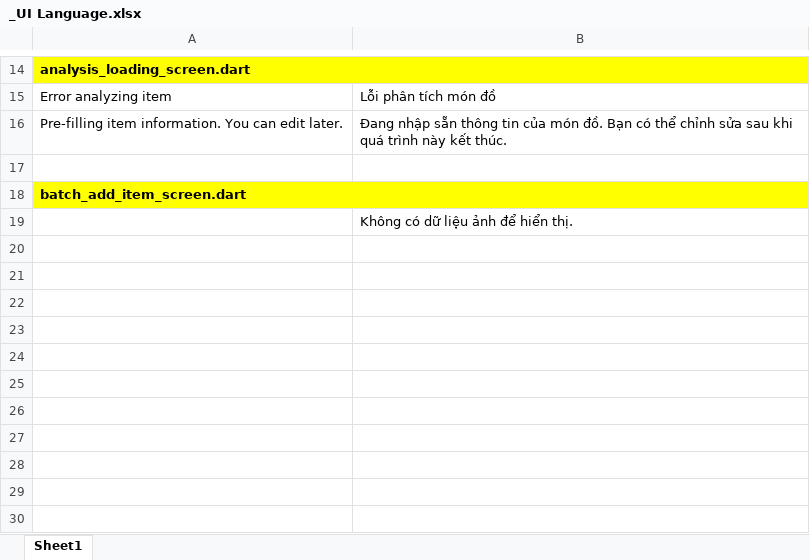
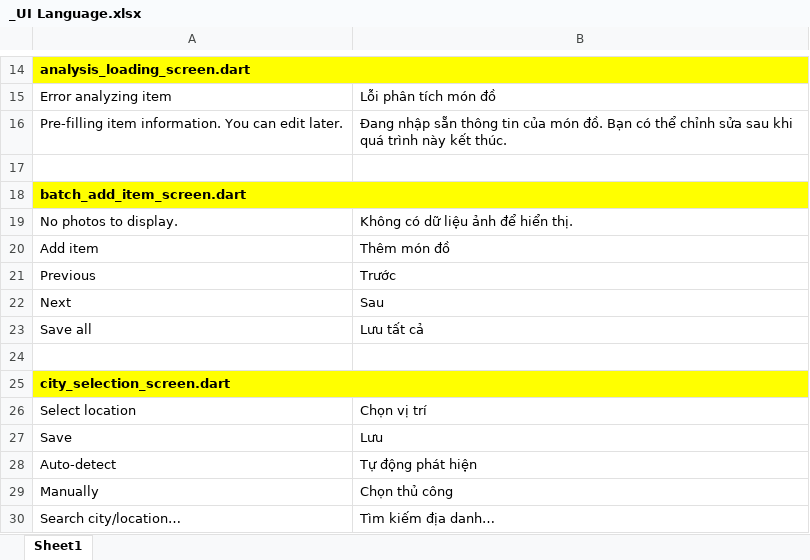
Before and after one commit to minhdatvn/MinCloset, an Excel workbook: _UI Language.xlsx, sheet Sheet1, drawn as a sheet; only a part is shown, gaps mark what is left out; values as stored, in another font and other column widths than the file's, no borders; addresses are those after the commit; the diff names each change by its address in the sheet, - before the commit and + after, or states it on an @@ line.

Commit message:
Dich city_selection_screen.dart sang tieng Anh

```diff
--- a/_UI Language.xlsx (sheet Sheet1)
+++ b/_UI Language.xlsx (sheet Sheet1)
+row 19: No photos to display. | Không có dữ liệu ảnh để hiển thị.
+row 20: Add item | Thêm món đồ
+row 21: Previous | Trước
+row 22: Next | Sau
+row 23: Save all | Lưu tất cả
-B24: Không có dữ liệu ảnh để hiển thị.
+B24: (empty)
+row 25: city_selection_screen.dart
+row 26: Select location | Chọn vị trí
+row 27: Save | Lưu
+row 28: Auto-detect | Tự động phát hiện
+row 29: Manually | Chọn thủ công
+row 30: Search city/location… | Tìm kiếm địa danh…
```
Also changed, not shown: 1 other file.
